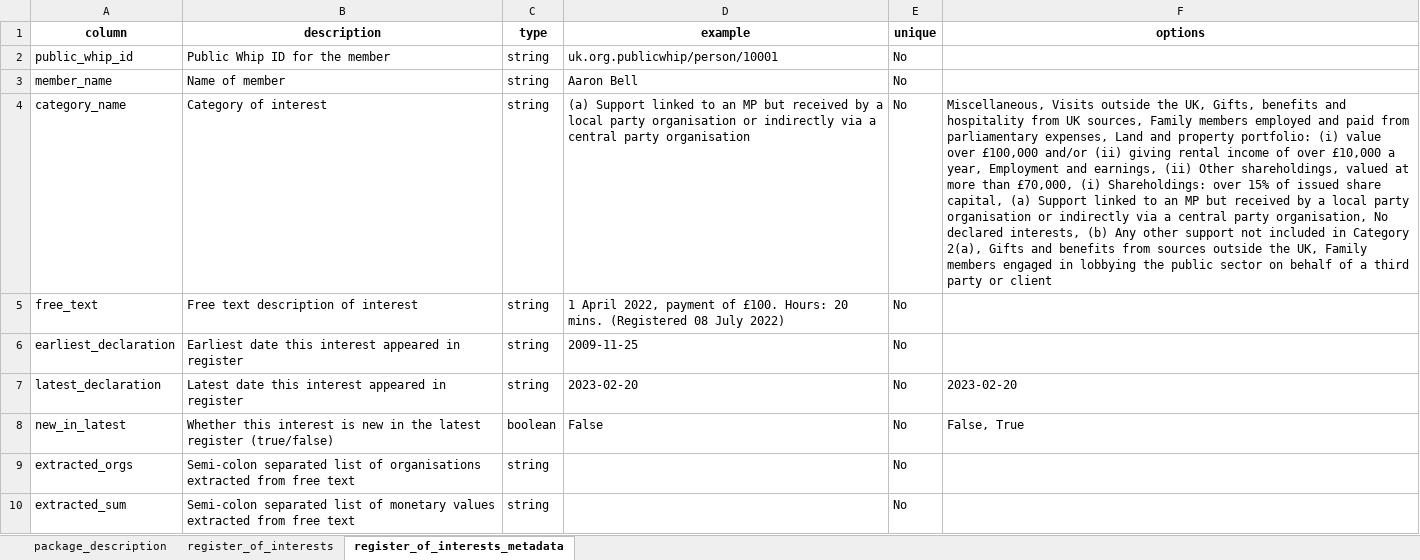
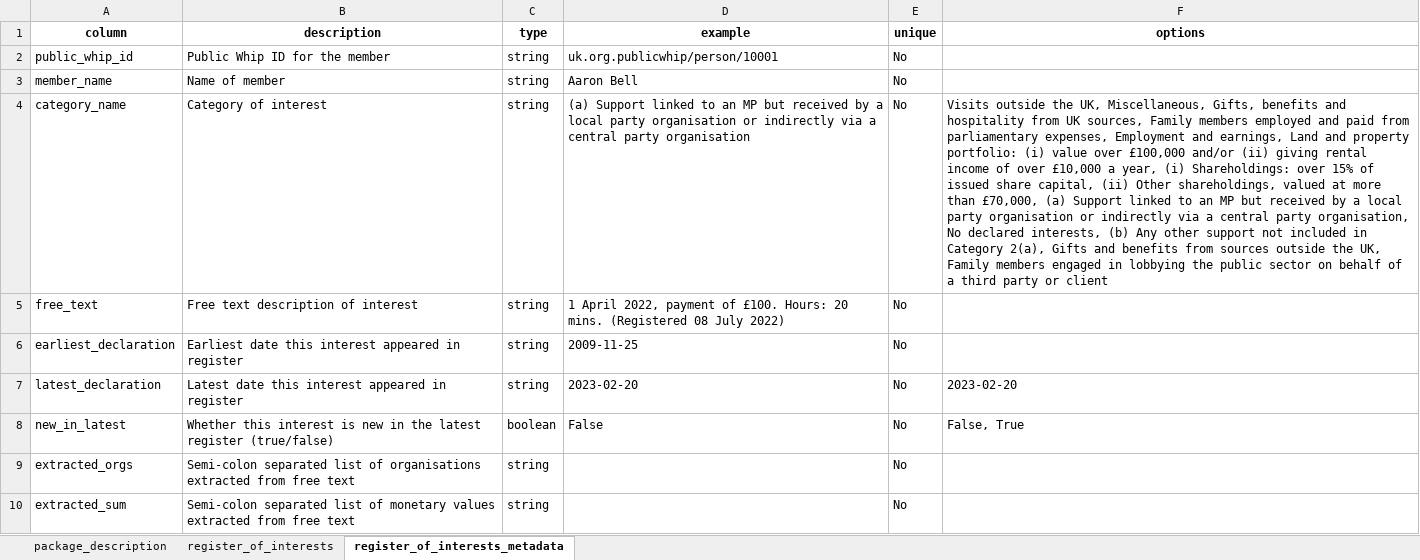
Before and after one commit to mysociety/parl_register_interests, an Excel workbook: docs/data/latest_register/0.1.4/latest_register.xlsx, sheet register_of_interests_metadata, drawn as a sheet; values as stored, in another font and other column widths than the file's, no borders; the diff names each change by its address in the sheet, - before the commit and + after, or states it on an @@ line.

```diff
--- a/docs/data/latest_register/0.1.4/latest_register.xlsx (sheet register_of_interests_metadata)
+++ b/docs/data/latest_register/0.1.4/latest_register.xlsx (sheet register_of_interests_metadata)
-F4 (options): Miscellaneous, Visits outside the UK, Gifts, benefits and hospitality from UK sources, Family members employed and paid from parliamentary expenses, Land and property portfolio: (i) value over £100,000 and/or (ii) giving rental income of over £10,000 a year, Employment and earnings, (ii) Other shareholdings, valued at more than £70,000, (i) Shareholdings: over 15% of issued share capital, (a) Support…
+F4 (options): Visits outside the UK, Miscellaneous, Gifts, benefits and hospitality from UK sources, Family members employed and paid from parliamentary expenses, Employment and earnings, Land and property portfolio: (i) value over £100,000 and/or (ii) giving rental income of over £10,000 a year, (i) Shareholdings: over 15% of issued share capital, (ii) Other shareholdings, valued at more than £70,000, (a) Support…
```
Also changed, not shown: sheet register_of_interests, docs/data/latest_register/0.1/latest_register.xlsx, docs/data/latest_register/0/latest_register.xlsx, 47 other files.
